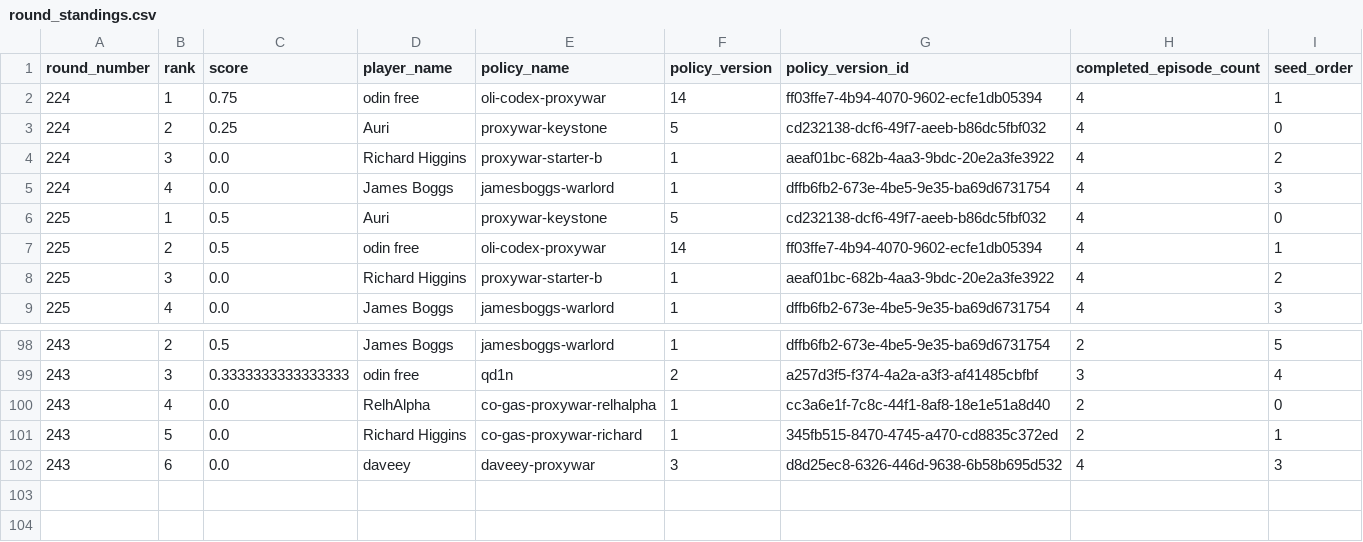
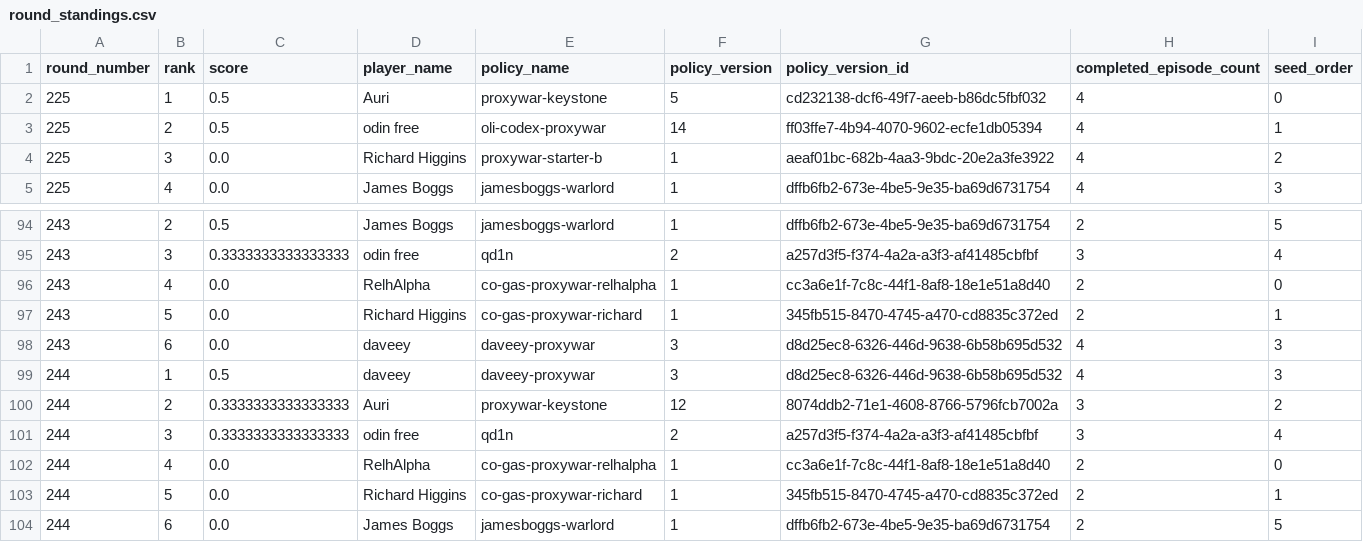
Before and after one commit to welttowelt/proxywar-coworld-starter, a CSV file: data/analysis/round_standings.csv, drawn as a sheet; only a part is shown, gaps mark what is left out.

Commit message:
Refresh Proxy War dashboard data

```diff
--- a/data/analysis/round_standings.csv
+++ b/data/analysis/round_standings.csv
@@ -1,6 +1,2 @@
 round_number,rank,score,player_name,policy_name,policy_version,policy_version_id,completed_episode_count,seed_order
-224,1,0.75,odin free,oli-codex-proxywar,14,ff03ffe7-4b94-4070-9602-ecfe1db05394,4,1
-224,2,0.25,Auri,proxywar-keystone,5,cd232138-dcf6-49f7-aeeb-b86dc5fbf032,4,0
-224,3,0.0,Richard Higgins,proxywar-starter-b,1,aeaf01bc-682b-4aa3-9bdc-20e2a3fe3922,4,2
-224,4,0.0,James Boggs,jamesboggs-warlord,1,dffb6fb2-673e-4be5-9e35-ba69d6731754,4,3
 225,1,0.5,Auri,proxywar-keystone,5,cd232138-dcf6-49f7-aeeb-b86dc5fbf032,4,0
@@ -102 +98,7 @@ round_number,rank,score,player_name,policy_name,policy_version,policy_version_id
 243,6,0.0,daveey,daveey-proxywar,3,d8d25ec8-6326-446d-9638-6b58b695d532,4,3
+244,1,0.5,daveey,daveey-proxywar,3,d8d25ec8-6326-446d-9638-6b58b695d532,4,3
+244,2,0.3333333333333333,Auri,proxywar-keystone,12,8074ddb2-71e1-4608-8766-5796fcb7002a,3,2
+244,3,0.3333333333333333,odin free,qd1n,2,a257d3f5-f374-4a2a-a3f3-af41485cbfbf,3,4
+244,4,0.0,RelhAlpha,co-gas-proxywar-relhalpha,1,cc3a6e1f-7c8c-44f1-8af8-18e1e51a8d40,2,0
+244,5,0.0,Richard Higgins,co-gas-proxywar-richard,1,345fb515-8470-4745-a470-cd8835c372ed,2,1
+244,6,0.0,James Boggs,jamesboggs-warlord,1,dffb6fb2-673e-4be5-9e35-ba69d6731754,2,5
```
Also changed, not shown: data/analysis/ffa_dominance_trend.csv, data/analysis/map_policy_performance.csv, 40 other files.
